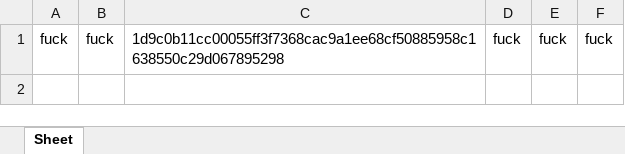
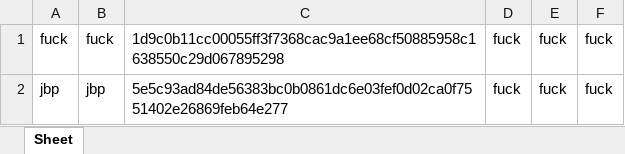
Before and after one commit to Goncalofigueiredo9/LojaOnline, an Excel workbook: db/Utilizadores.xlsx, sheet Sheet, drawn as a sheet; values as stored, in another font and other column widths than the file's, no borders; the diff names each change by its address in the sheet, - before the commit and + after, or states it on an @@ line.

```diff
--- a/db/Utilizadores.xlsx (sheet Sheet)
+++ b/db/Utilizadores.xlsx (sheet Sheet)
+row 2: jbp | jbp | 5e5c93ad84de56383bc0b0861dc6e03fef0d02ca0f7551402e26869feb64e277 | fuck | fuck | fuck
```
Also changed, not shown: db/Encomendas.xlsx, db/Produtos.xlsx, 51 other files.
